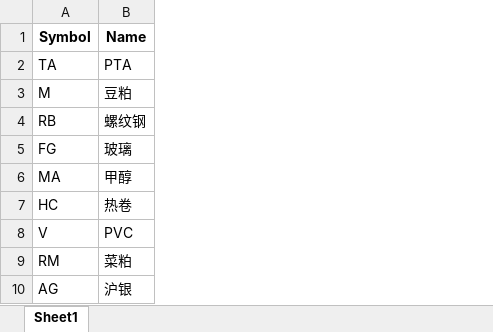
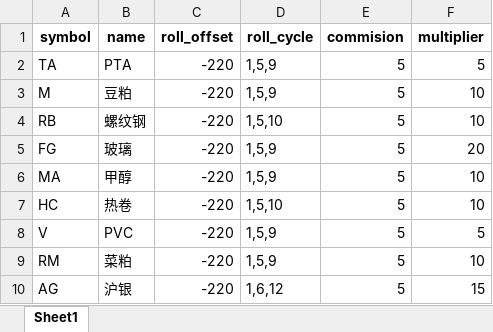
Before and after one commit to johnxn/snailx, an Excel workbook: config/symbols_china_futures.xlsx, sheet Sheet1, drawn as a sheet; values as stored, in another font and other column widths than the file's, no borders; removed rows and columns are numbered as before the commit, all else as after; the diff names each change by its address in the sheet, - before the commit and + after, or states it on an @@ line.

```diff
--- a/config/symbols_china_futures.xlsx (sheet Sheet1)
+++ b/config/symbols_china_futures.xlsx (sheet Sheet1)
+column C, rows 2-10: all -220
+column D, rows 2-10: 1,5,9 | 1,5,9 | 1,5,10 | 1,5,9 | 1,5,9 | 1,5,10 | 1,5,9 | 1,5,9 | 1,6,12
+column E, rows 2-10: all 5
+column F, rows 2-10: 5 | 10 | 10 | 20 | 10 | 10 | 5 | 10 | 15
-row 1: Symbol | Name
+row 1: symbol | name | roll_offset | roll_cycle | commision | multiplier
```
Also changed, not shown: config/strategy_parameters.xlsx, 6 other files.
